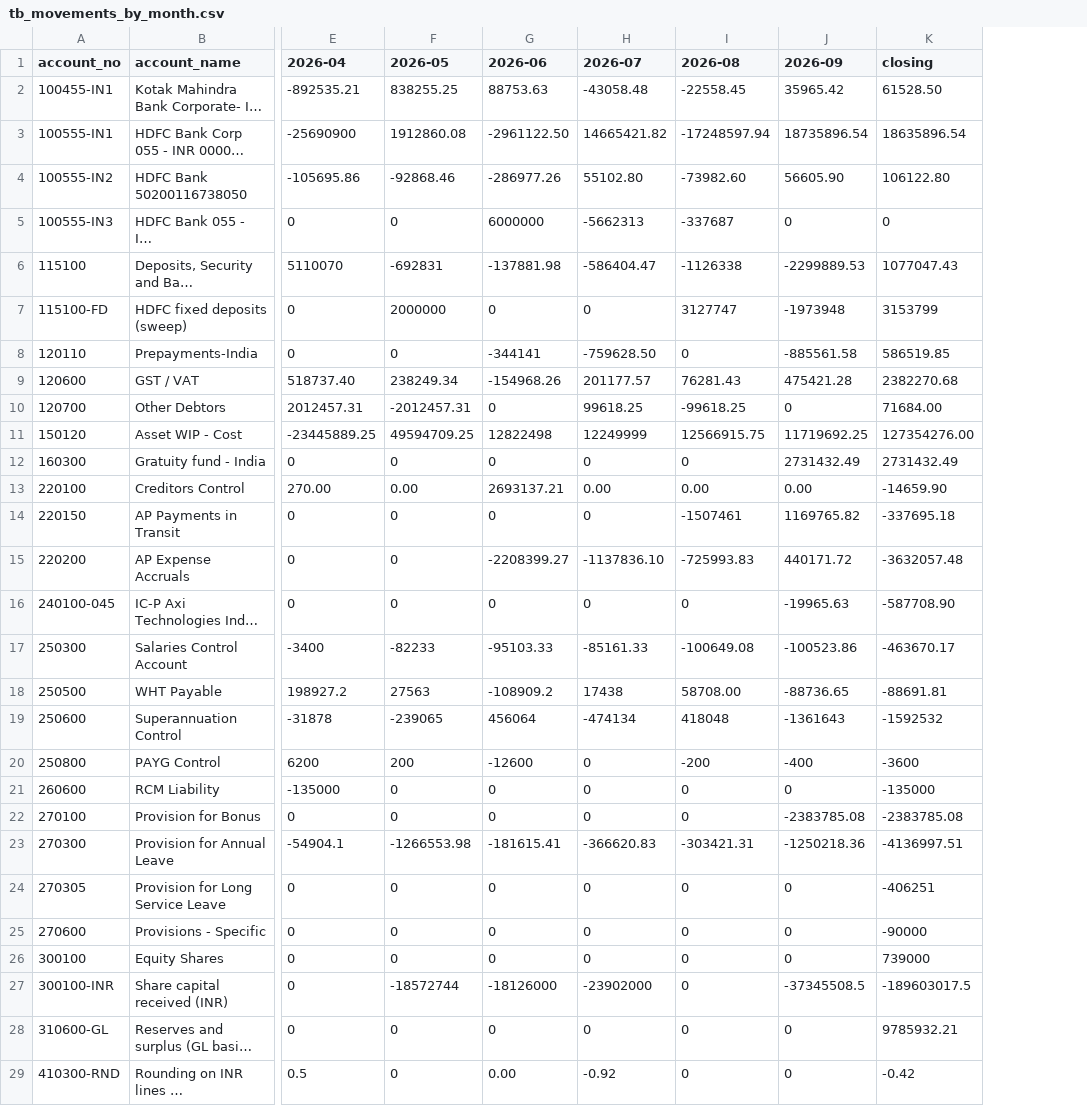
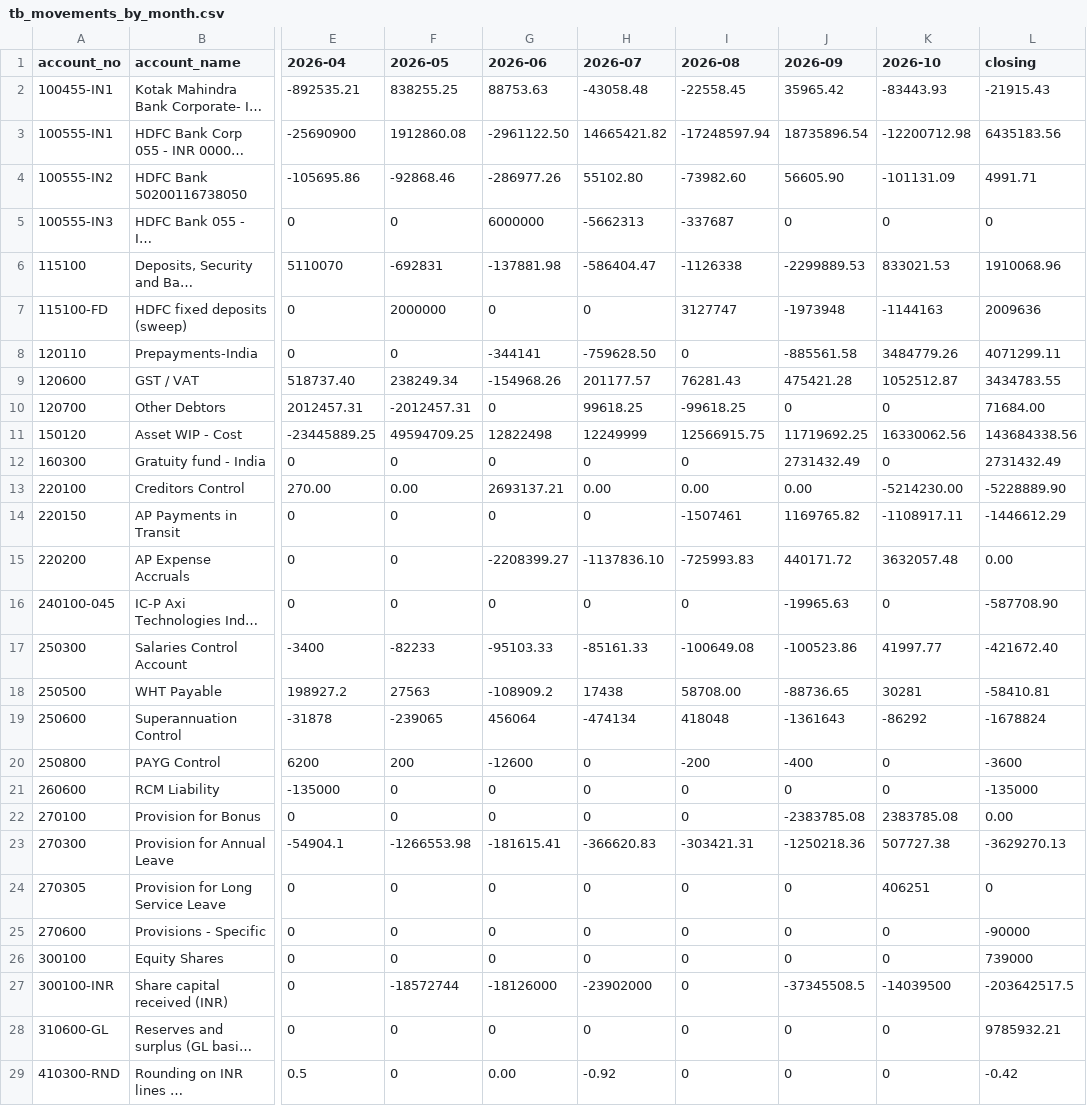
Before and after one commit to ShyamShahAxi/Axi-Digital-India, a CSV file: data/fy2026-27/out/tb_movements_by_month.csv, drawn as a sheet; only a part is shown, gaps mark what is left out; long unchanged cells end in …; addresses are those after the commit; the diff covers the shown part only; the diff names each change by its address in the sheet, - before the commit and + after, or states it on an @@ line.

```diff
--- a/data/fy2026-27/out/tb_movements_by_month.csv
+++ b/data/fy2026-27/out/tb_movements_by_month.csv
+column K (2026-10), rows 2-29: -83443.93 | -12200712.98 | -101131.09 | 0 | 833021.53 | -1144163 | 3484779.26 | 1052512.87 | 0 | 16330062.56 | 0 | -5214230.00 | -1108917.11 | 3632057.48 | 0 | 41997.77 | 30281 | -86292 | 0 | 0 | 2383785.08 | 507727.38 | 406251 | 0 | 0 | -14039500 | 0 | 0
-L2 (closing): 61528.50
+L2 (closing): -21915.43
-L3 (closing): 18635896.54
+L3 (closing): 6435183.56
-L4 (closing): 106122.80
+L4 (closing): 4991.71
-L6 (closing): 1077047.43
+L6 (closing): 1910068.96
-L7 (closing): 3153799
+L7 (closing): 2009636
-L8 (closing): 586519.85
+L8 (closing): 4071299.11
-L9 (closing): 2382270.68
+L9 (closing): 3434783.55
-L11 (closing): 127354276.00
+L11 (closing): 143684338.56
-L13 (closing): -14659.90
+L13 (closing): -5228889.90
-L14 (closing): -337695.18
+L14 (closing): -1446612.29
-L15 (closing): -3632057.48
+L15 (closing): 0.00
-L17 (closing): -463670.17
+L17 (closing): -421672.40
-L18 (closing): -88691.81
+L18 (closing): -58410.81
-L19 (closing): -1592532
+L19 (closing): -1678824
-L22 (closing): -2383785.08
+L22 (closing): 0.00
-L23 (closing): -4136997.51
+L23 (closing): -3629270.13
-L24 (closing): -406251
+L24 (closing): 0
-L27 (closing): -189603017.5
+L27 (closing): -203642517.5
```
Also changed, not shown: 1 added row and 24 edited cells elsewhere in this file, data/fy2026-27/out/bs_by_month.csv, data/fy2026-27/out/checks_by_month.csv, 8 other files.
